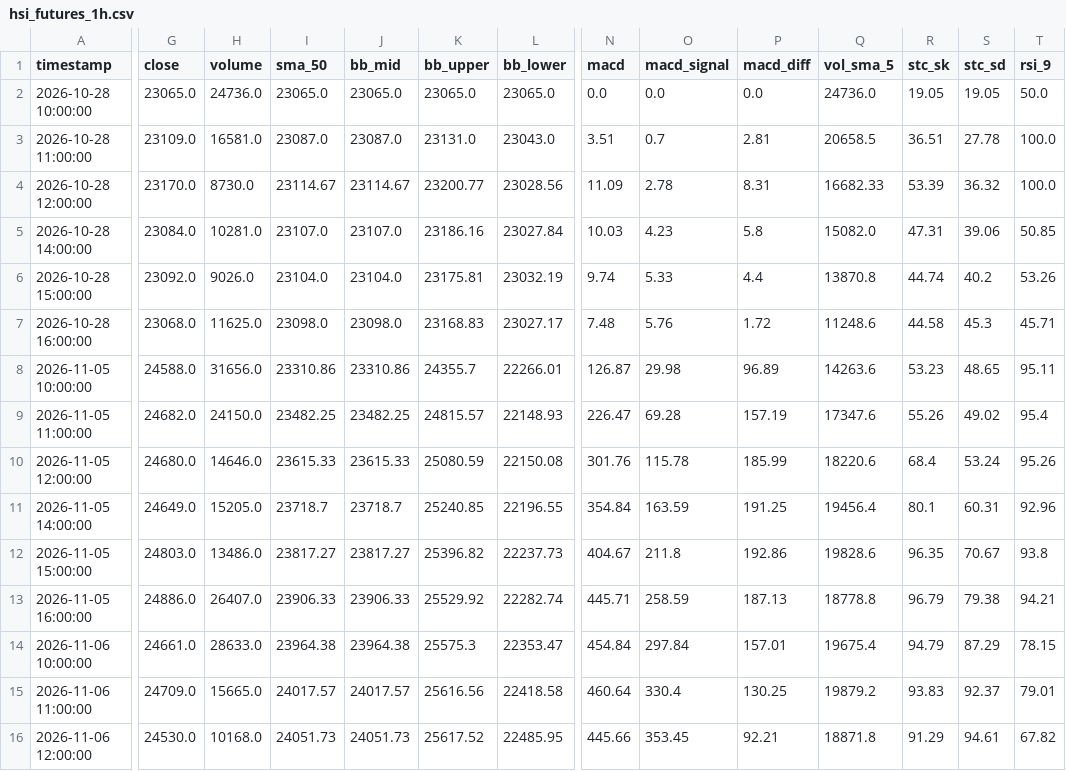
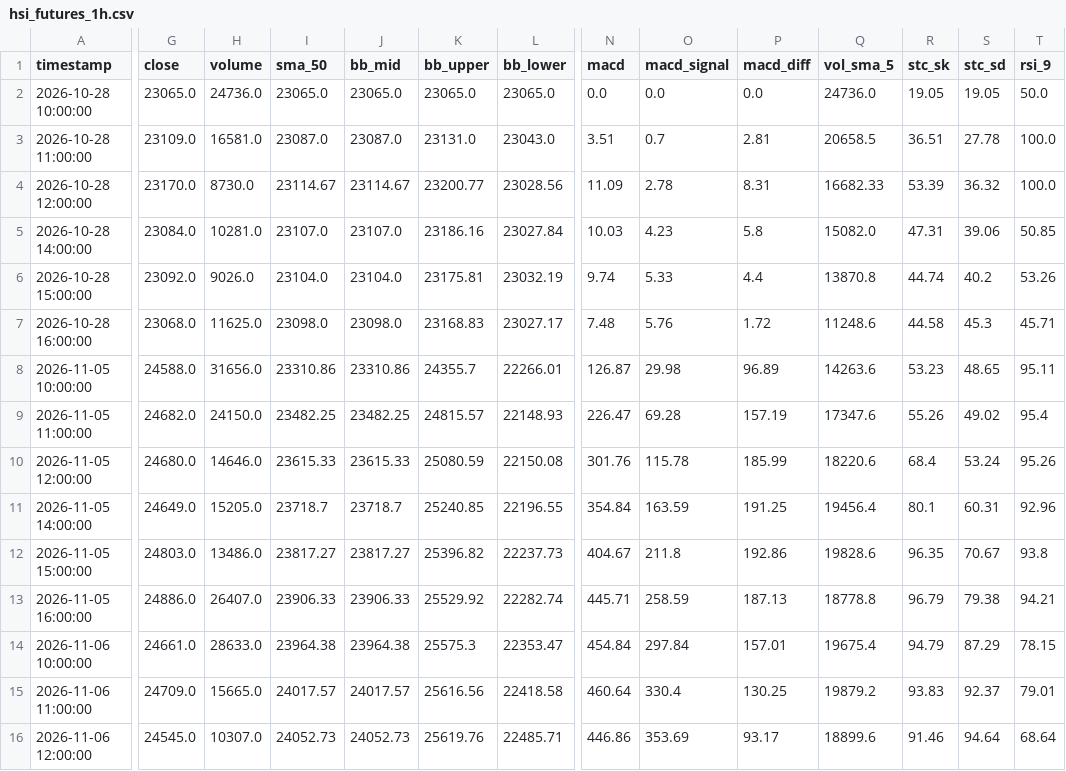
Before and after one commit to leichanseng-bit/hsi-futures-tracker, a CSV file: hsi_futures_1h.csv, drawn as a sheet; only a part is shown, gaps mark what is left out; the diff covers the shown part only; the diff names each change by its address in the sheet, - before the commit and + after, or states it on an @@ line.

```diff
--- a/hsi_futures_1h.csv
+++ b/hsi_futures_1h.csv
-G16 (close): 24530.0
+G16 (close): 24545.0
-H16 (volume): 10168.0
+H16 (volume): 10307.0
-I16 (sma_50): 24051.73
+I16 (sma_50): 24052.73
-J16 (bb_mid): 24051.73
+J16 (bb_mid): 24052.73
-K16 (bb_upper): 25617.52
+K16 (bb_upper): 25619.76
-L16 (bb_lower): 22485.95
+L16 (bb_lower): 22485.71
-N16 (macd): 445.66
+N16 (macd): 446.86
-O16 (macd_signal): 353.45
+O16 (macd_signal): 353.69
-P16 (macd_diff): 92.21
+P16 (macd_diff): 93.17
-Q16 (vol_sma_5): 18871.8
+Q16 (vol_sma_5): 18899.6
-R16 (stc_sk): 91.29
+R16 (stc_sk): 91.46
-S16 (stc_sd): 94.61
+S16 (stc_sd): 94.64
-T16 (rsi_9): 67.82
+T16 (rsi_9): 68.64
```
Also changed, not shown: 2 edited cells elsewhere in this file, hsi_futures_15m.csv, hsi_futures_1d.csv, 9 other files.
